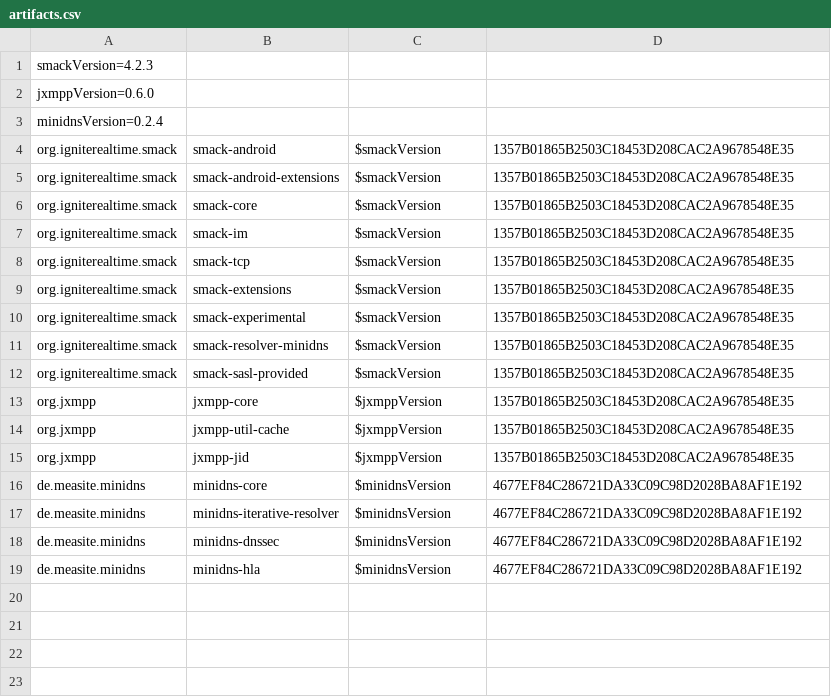
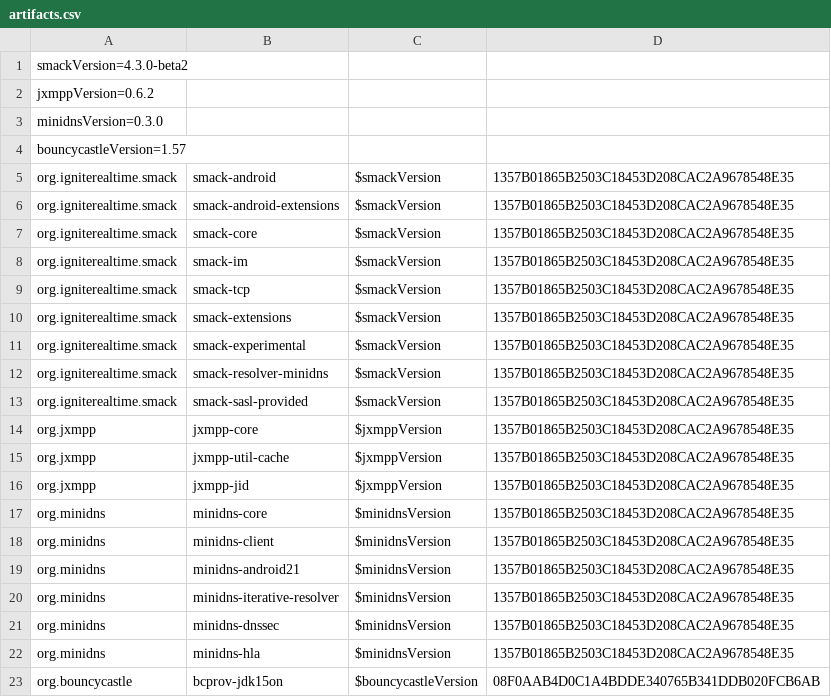
Before and after one commit to ProjectMAXS/maxs, a CSV file: transport-xmpp/artifacts.csv, drawn as a sheet.

Commit message:
transport-xmpp: Bump to Smack 4.3.0-beta2

```diff
--- a/transport-xmpp/artifacts.csv
+++ b/transport-xmpp/artifacts.csv
@@ -1,4 +1,5 @@
-smackVersion=4.2.3
-jxmppVersion=0.6.0
-minidnsVersion=0.2.4
+smackVersion=4.3.0-beta2
+jxmppVersion=0.6.2
+minidnsVersion=0.3.0
+bouncycastleVersion=1.57
 org.igniterealtime.smack,smack-android,$smackVersion,1357B01865B2503C18453D208CAC2A9678548E35
@@ -15,5 +16,8 @@ org.jxmpp,jxmpp-util-cache,$jxmppVersion,1357B01865B2503C18453D208CAC2A9678548E3
 org.jxmpp,jxmpp-jid,$jxmppVersion,1357B01865B2503C18453D208CAC2A9678548E35
-de.measite.minidns,minidns-core,$minidnsVersion,4677EF84C286721DA33C09C98D2028BA8AF1E192
-de.measite.minidns,minidns-iterative-resolver,$minidnsVersion,4677EF84C286721DA33C09C98D2028BA8AF1E192
-de.measite.minidns,minidns-dnssec,$minidnsVersion,4677EF84C286721DA33C09C98D2028BA8AF1E192
-de.measite.minidns,minidns-hla,$minidnsVersion,4677EF84C286721DA33C09C98D2028BA8AF1E192
+org.minidns,minidns-core,$minidnsVersion,1357B01865B2503C18453D208CAC2A9678548E35
+org.minidns,minidns-client,$minidnsVersion,1357B01865B2503C18453D208CAC2A9678548E35
+org.minidns,minidns-android21,$minidnsVersion,1357B01865B2503C18453D208CAC2A9678548E35
+org.minidns,minidns-iterative-resolver,$minidnsVersion,1357B01865B2503C18453D208CAC2A9678548E35
+org.minidns,minidns-dnssec,$minidnsVersion,1357B01865B2503C18453D208CAC2A9678548E35
+org.minidns,minidns-hla,$minidnsVersion,1357B01865B2503C18453D208CAC2A9678548E35
+org.bouncycastle,bcprov-jdk15on,$bouncycastleVersion,08F0AAB4D0C1A4BDDE340765B341DDB020FCB6AB
```
Also changed, not shown: 12 other files.
